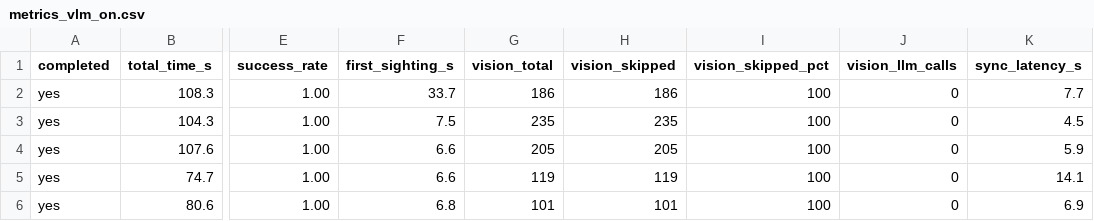
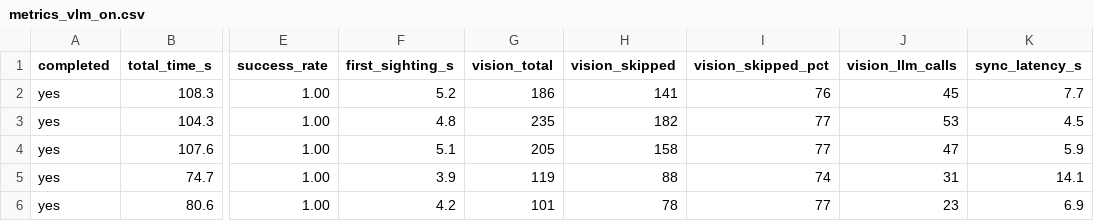
Before and after one commit to AAAI-DISIM-UnivAQ/DALI2-Robot-Coordination, a CSV file: metrics_vlm_on.csv, drawn as a sheet; only a part is shown, gaps mark what is left out; the diff names each change by its address in the sheet, - before the commit and + after, or states it on an @@ line.

Commit message:
updated metrics

```diff
--- a/metrics_vlm_on.csv
+++ b/metrics_vlm_on.csv
-F2 (first_sighting_s): 33.7
+F2 (first_sighting_s): 5.2
-H2 (vision_skipped): 186
+H2 (vision_skipped): 141
-I2 (vision_skipped_pct): 100
+I2 (vision_skipped_pct): 76
-J2 (vision_llm_calls): 0
+J2 (vision_llm_calls): 45
-F3 (first_sighting_s): 7.5
+F3 (first_sighting_s): 4.8
-H3 (vision_skipped): 235
+H3 (vision_skipped): 182
-I3:I4 (vision_skipped_pct): 100
+I3:I4 (vision_skipped_pct): 77
-J3 (vision_llm_calls): 0
+J3 (vision_llm_calls): 53
-F4 (first_sighting_s): 6.6
+F4 (first_sighting_s): 5.1
-H4 (vision_skipped): 205
+H4 (vision_skipped): 158
-J4 (vision_llm_calls): 0
+J4 (vision_llm_calls): 47
-F5 (first_sighting_s): 6.6
+F5 (first_sighting_s): 3.9
-H5 (vision_skipped): 119
+H5 (vision_skipped): 88
-I5 (vision_skipped_pct): 100
+I5 (vision_skipped_pct): 74
-J5 (vision_llm_calls): 0
+J5 (vision_llm_calls): 31
-F6 (first_sighting_s): 6.8
+F6 (first_sighting_s): 4.2
-H6 (vision_skipped): 101
+H6 (vision_skipped): 78
-I6 (vision_skipped_pct): 100
+I6 (vision_skipped_pct): 77
-J6 (vision_llm_calls): 0
+J6 (vision_llm_calls): 23
```
